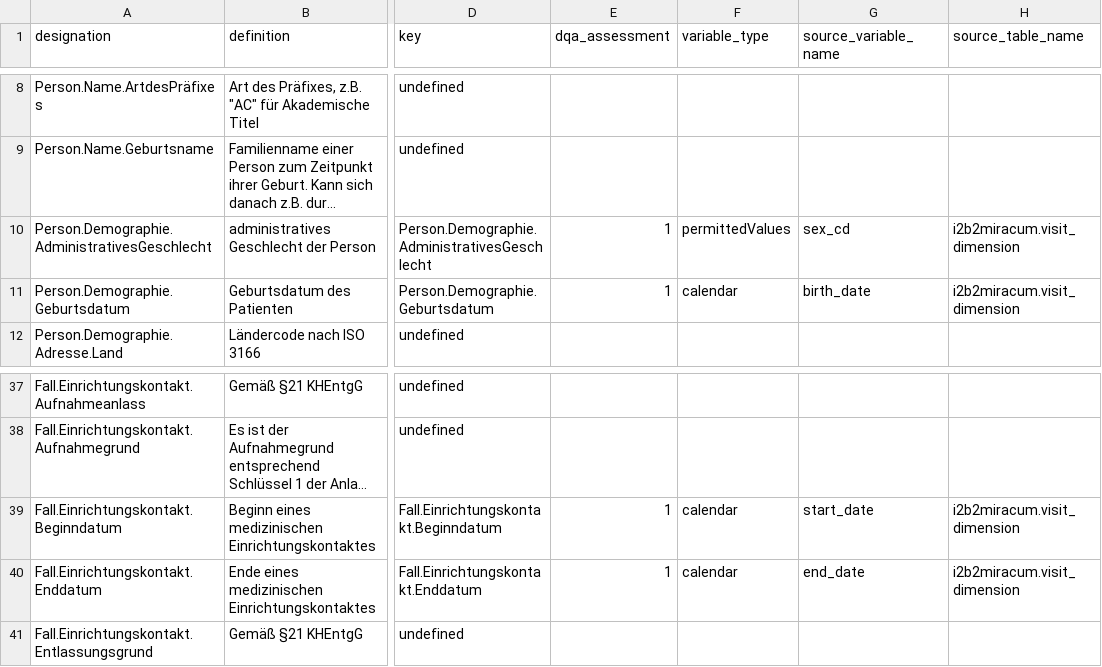
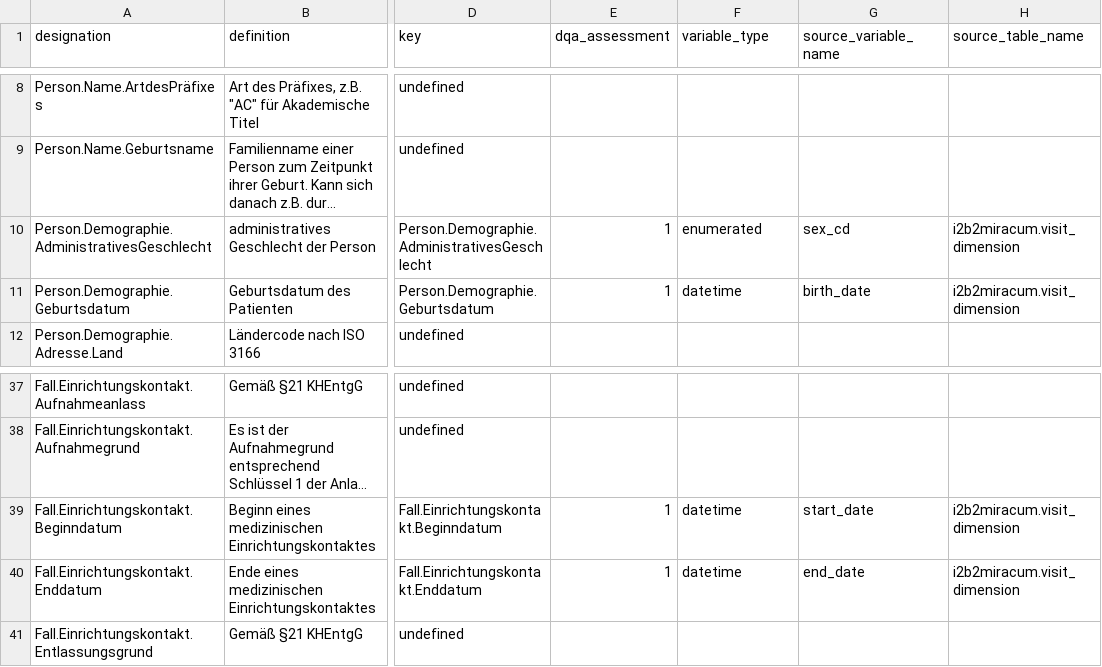
Before and after one commit to miracum/dqa-miracumdqa, a CSV file: inst/application/_utilities/MDR/mdr.csv, drawn as a sheet; only a part is shown, gaps mark what is left out; long unchanged cells end in …; the diff names each change by its address in the sheet, - before the commit and + after, or states it on an @@ line.

Commit message:
changed permittedValues -> enumerated and calendar -> datetime

```diff
--- a/inst/application/_utilities/MDR/mdr.csv
+++ b/inst/application/_utilities/MDR/mdr.csv
-F10 (variable_type): permittedValues
+F10 (variable_type): enumerated
-F11 (variable_type): calendar
+F11 (variable_type): datetime
-F39:F40 (variable_type): calendar
+F39:F40 (variable_type): datetime
```
